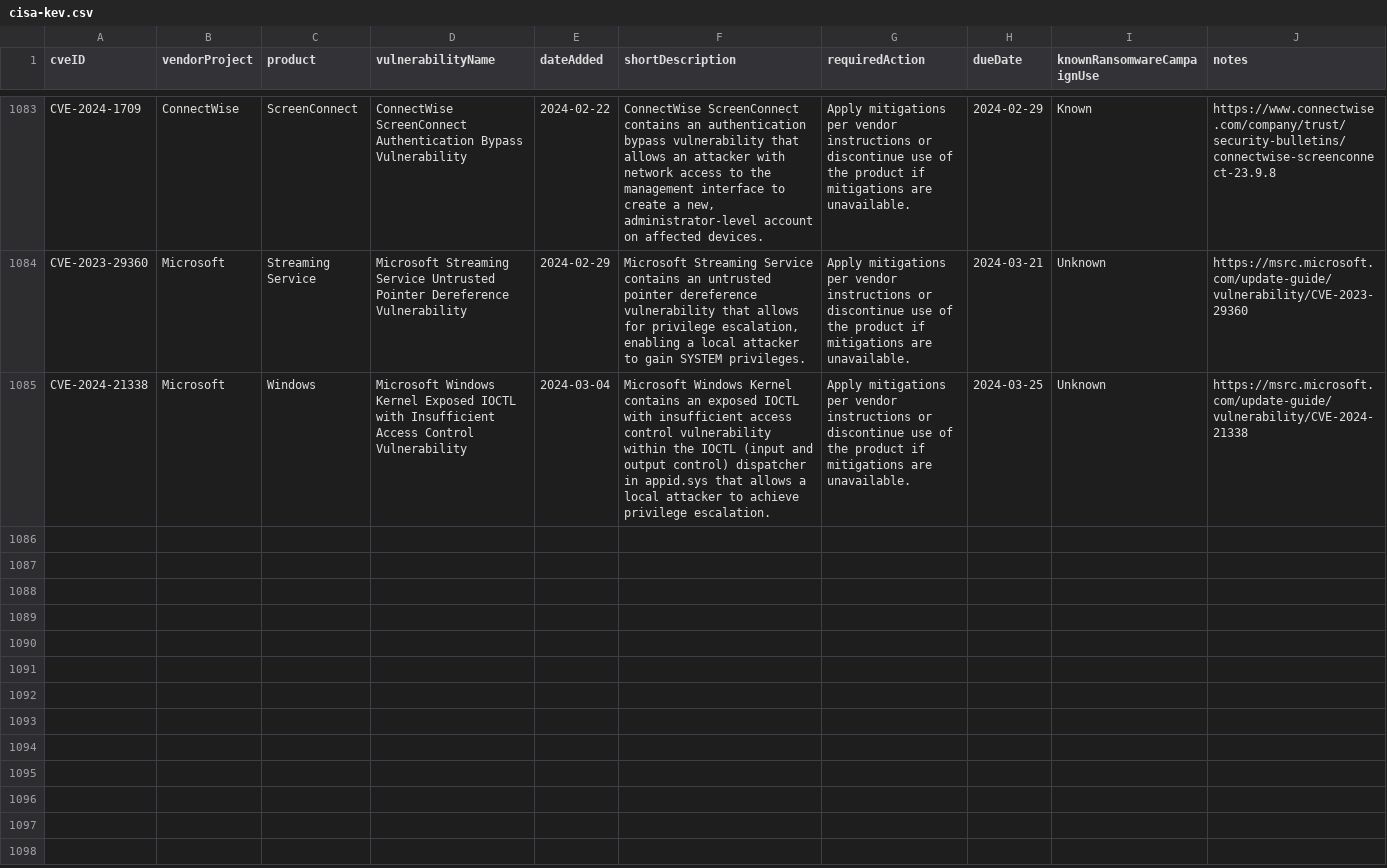
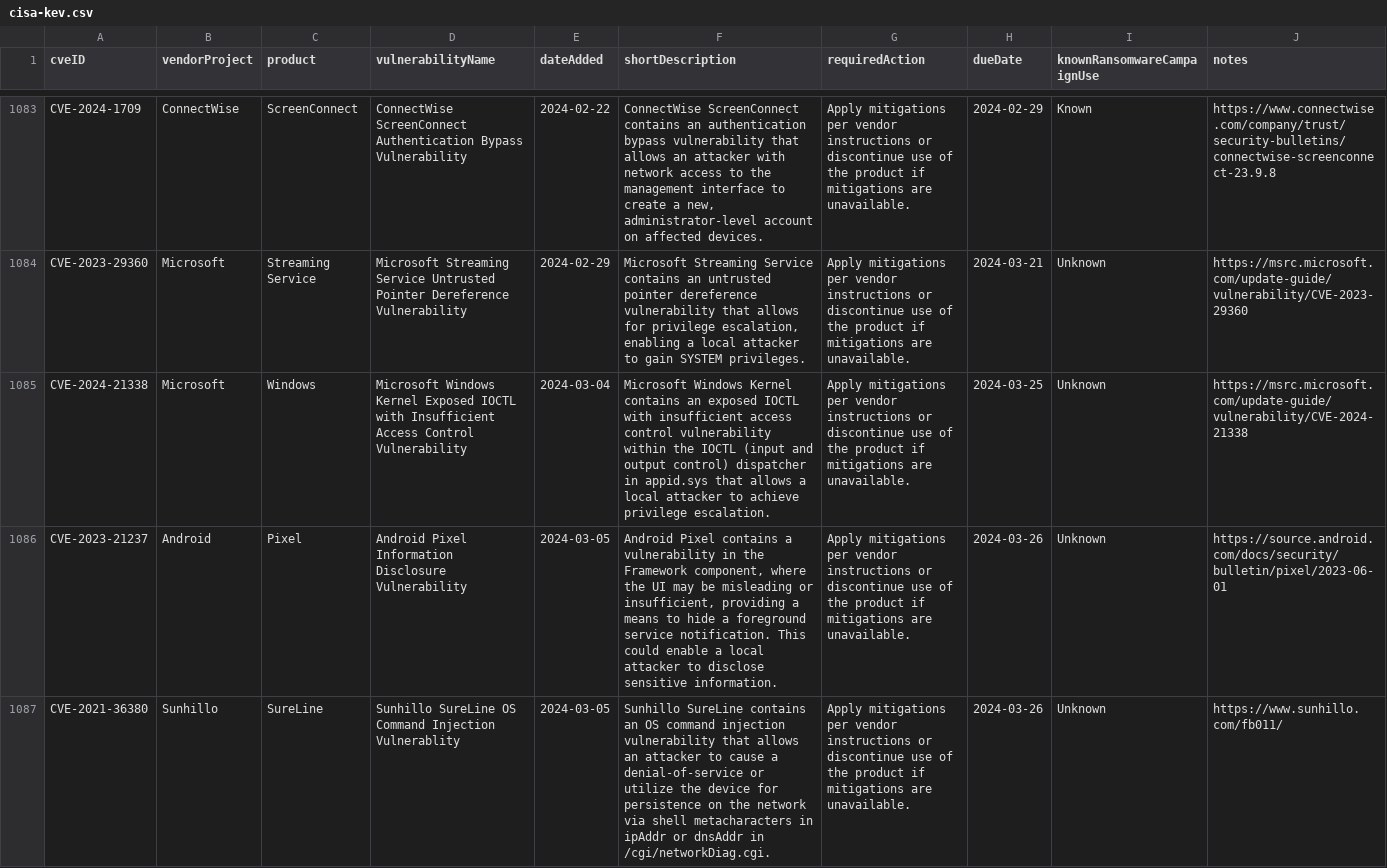
Before and after one commit to rxerium/CISA-KEV, a CSV file: cisa-kev.csv, drawn as a sheet; only a part is shown, gaps mark what is left out.

Commit message:
CISA KEV Updates

```diff
--- a/cisa-kev.csv
+++ b/cisa-kev.csv
@@ -1086 +1086,3 @@ CVE-2023-29360,Microsoft,"Streaming Service","Microsoft Streaming Service Untrus
 CVE-2024-21338,Microsoft,Windows,"Microsoft Windows Kernel Exposed IOCTL with Insufficient Access Control Vulnerability",2024-03-04,"Microsoft Windows Kernel contains an exposed IOCTL with insufficient access control vulnerability within the IOCTL (input and output control) dispatcher in appid.sys that allows a local attacker to achieve privilege escalation.","Apply mitigations per vendor instructions or discontinue use of the product if mitigations are unavailable.",2024-03-25,Unknown,https://msrc.microsoft.com/update-guide/vulnerability/CVE-2024-21338
+CVE-2023-21237,Android,Pixel,"Android Pixel Information Disclosure Vulnerability ",2024-03-05,"Android Pixel contains a vulnerability in the Framework component, where the UI may be misleading or insufficient, providing a means to hide a foreground service notification. This could enable a local attacker to disclose sensitive information.","Apply mitigations per vendor instructions or discontinue use of the product if mitigations are unavailable.",2024-03-26,Unknown,https://source.android.com/docs/security/bulletin/pixel/2023-06-01
+CVE-2021-36380,Sunhillo,SureLine,"Sunhillo SureLine OS Command Injection Vulnerablity",2024-03-05,"Sunhillo SureLine contains an OS command injection vulnerability that allows an attacker to cause a denial-of-service or utilize the device for persistence on the network via shell metacharacters in ipAddr or dnsAddr in /cgi/networkDiag.cgi.","Apply mitigations per vendor instructions or discontinue use of the product if mitigations are unavailable.",2024-03-26,Unknown,https://www.sunhillo.com/fb011/
```
Also changed, not shown: 2 other files.
